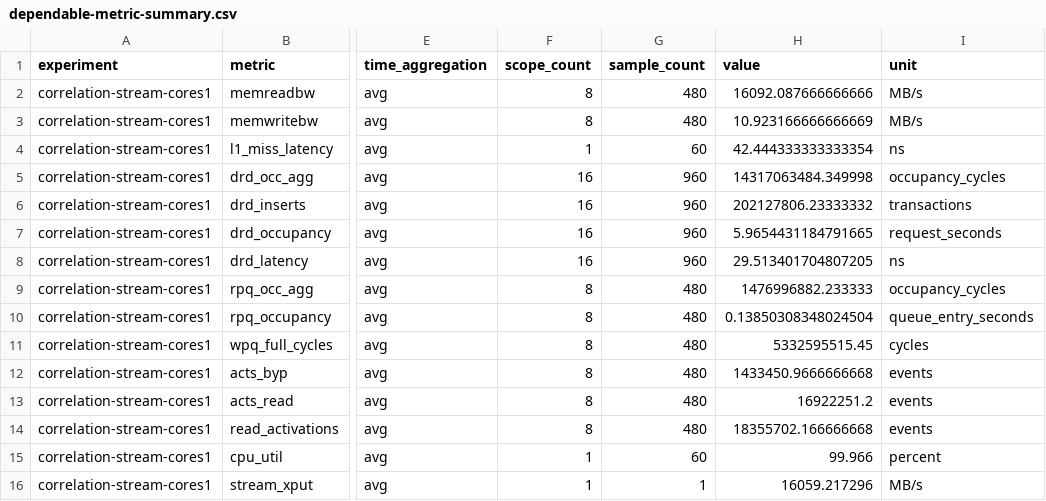
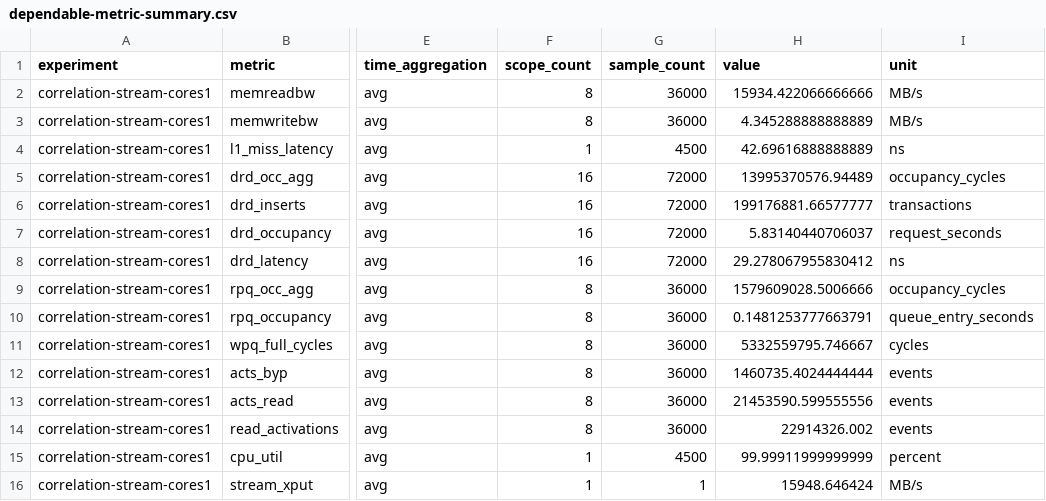
Before and after one commit to katieyan1/understanding-the-host-network, a CSV file: .correlation-data/stream/dependable-metric-summary.csv, drawn as a sheet; only a part is shown, gaps mark what is left out; the diff names each change by its address in the sheet, - before the commit and + after, or states it on an @@ line.

```diff
--- a/.correlation-data/stream/dependable-metric-summary.csv
+++ b/.correlation-data/stream/dependable-metric-summary.csv
-G2:G3 (sample_count): 480
+G2:G3 (sample_count): 36000
-H2 (value): 16092.087666666666
+H2 (value): 15934.422066666666
-H3 (value): 10.923166666666669
+H3 (value): 4.345288888888889
-G4 (sample_count): 60
+G4 (sample_count): 4500
-H4 (value): 42.444333333333354
+H4 (value): 42.69616888888889
-G5:G8 (sample_count): 960
+G5:G8 (sample_count): 72000
-H5 (value): 14317063484.349998
+H5 (value): 13995370576.94489
-H6 (value): 202127806.23333332
+H6 (value): 199176881.66577777
-H7 (value): 5.9654431184791665
+H7 (value): 5.83140440706037
-H8 (value): 29.513401704807205
+H8 (value): 29.278067955830412
-G9:G14 (sample_count): 480
+G9:G14 (sample_count): 36000
-H9 (value): 1476996882.233333
+H9 (value): 1579609028.5006666
-H10 (value): 0.13850308348024504
+H10 (value): 0.1481253777663791
-H11 (value): 5332595515.45
+H11 (value): 5332559795.746667
-H12 (value): 1433450.9666666668
+H12 (value): 1460735.4024444444
-H13 (value): 16922251.2
+H13 (value): 21453590.599555556
-H14 (value): 18355702.166666668
+H14 (value): 22914326.002
-G15 (sample_count): 60
+G15 (sample_count): 4500
-H15 (value): 99.966
+H15 (value): 99.99911999999999
-H16 (value): 16059.217296
+H16 (value): 15948.646424
```
Also changed, not shown: .correlation-data/stream/experiment-metadata.csv, .correlation-data/stream/high-correlation.csv, 6 other files.
